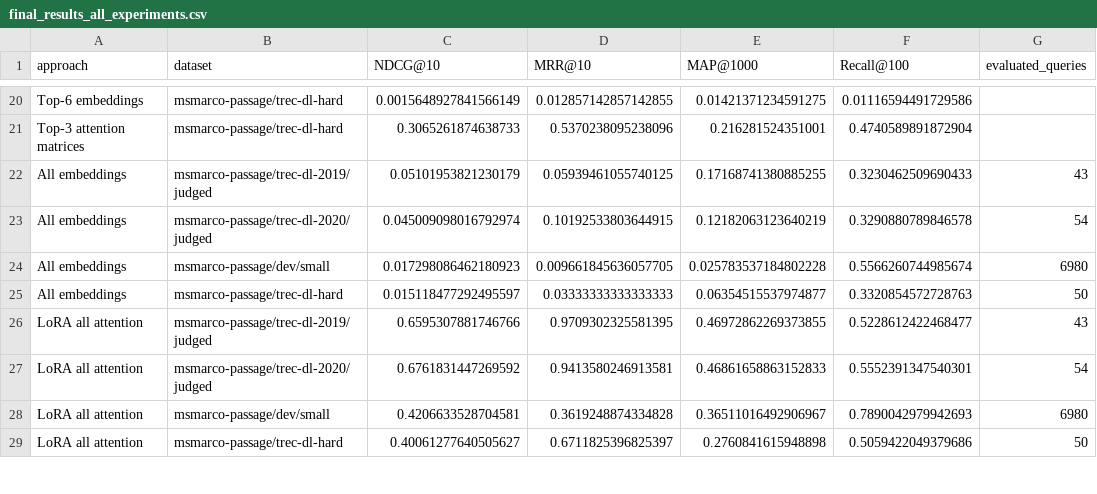
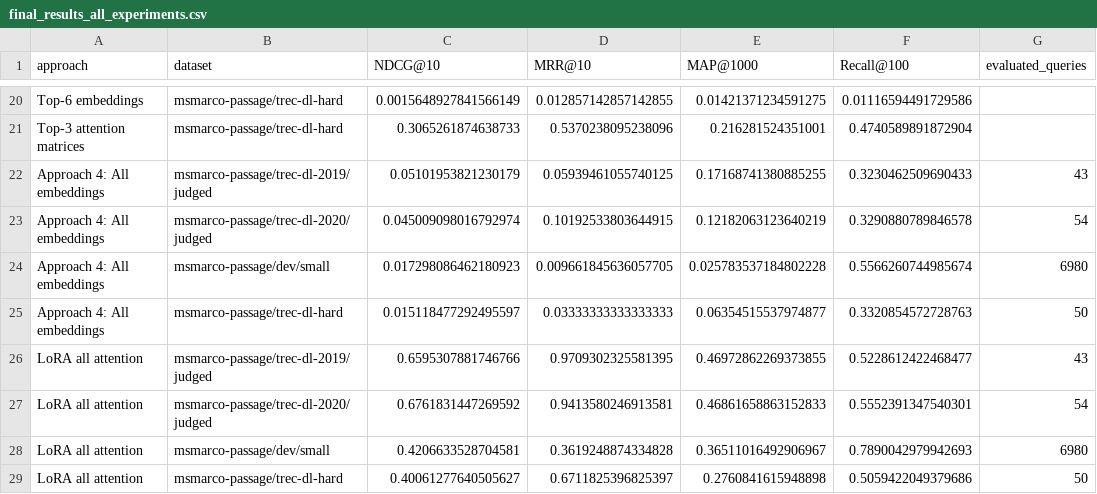
Before and after one commit to SailinaC/Embedding_level_PEFT_alternative_to_LoRA, a CSV file: results/final_results_all_experiments.csv, drawn as a sheet; only a part is shown, gaps mark what is left out.

```diff
--- a/results/final_results_all_experiments.csv
+++ b/results/final_results_all_experiments.csv
@@ -21,6 +21,6 @@ Top-6 embeddings,msmarco-passage/trec-dl-hard,0.0015648927841566149,0.0128571428
 Top-3 attention matrices,msmarco-passage/trec-dl-hard,0.3065261874638733,0.5370238095238096,0.216281524351001,0.4740589891872904
-All embeddings,msmarco-passage/trec-dl-2019/judged,0.05101953821230179,0.05939461055740125,0.17168741380885255,0.3230462509690433,43
-All embeddings,msmarco-passage/trec-dl-2020/judged,0.045009098016792974,0.10192533803644915,0.12182063123640219,0.3290880789846578,54
-All embeddings,msmarco-passage/dev/small,0.017298086462180923,0.009661845636057705,0.025783537184802228,0.5566260744985674,6980
-All embeddings,msmarco-passage/trec-dl-hard,0.015118477292495597,0.03333333333333333,0.06354515537974877,0.3320854572728763,50
+Approach 4: All embeddings,msmarco-passage/trec-dl-2019/judged,0.05101953821230179,0.05939461055740125,0.17168741380885255,0.3230462509690433,43
+Approach 4: All embeddings,msmarco-passage/trec-dl-2020/judged,0.045009098016792974,0.10192533803644915,0.12182063123640219,0.3290880789846578,54
+Approach 4: All embeddings,msmarco-passage/dev/small,0.017298086462180923,0.009661845636057705,0.025783537184802228,0.5566260744985674,6980
+Approach 4: All embeddings,msmarco-passage/trec-dl-hard,0.015118477292495597,0.03333333333333333,0.06354515537974877,0.3320854572728763,50
 LoRA all attention,msmarco-passage/trec-dl-2019/judged,0.6595307881746766,0.9709302325581395,0.46972862269373855,0.5228612422468477,43
```
Also changed, not shown: results/individual/bm25_results.csv, 1 other file.
